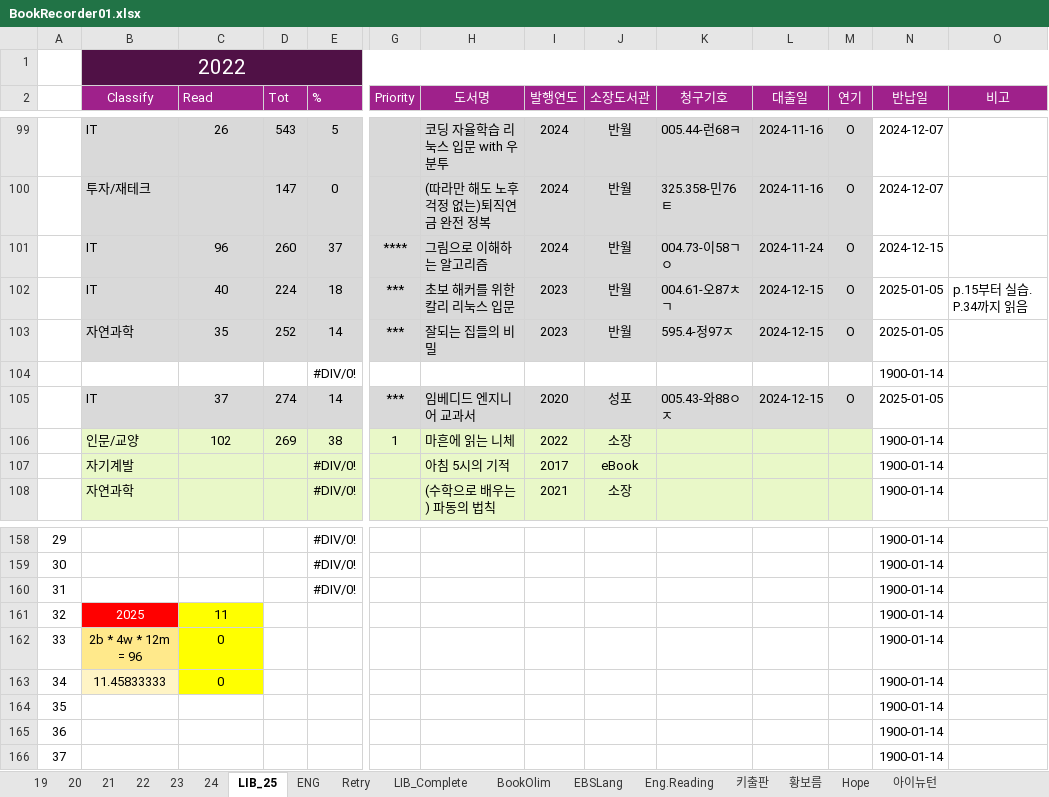
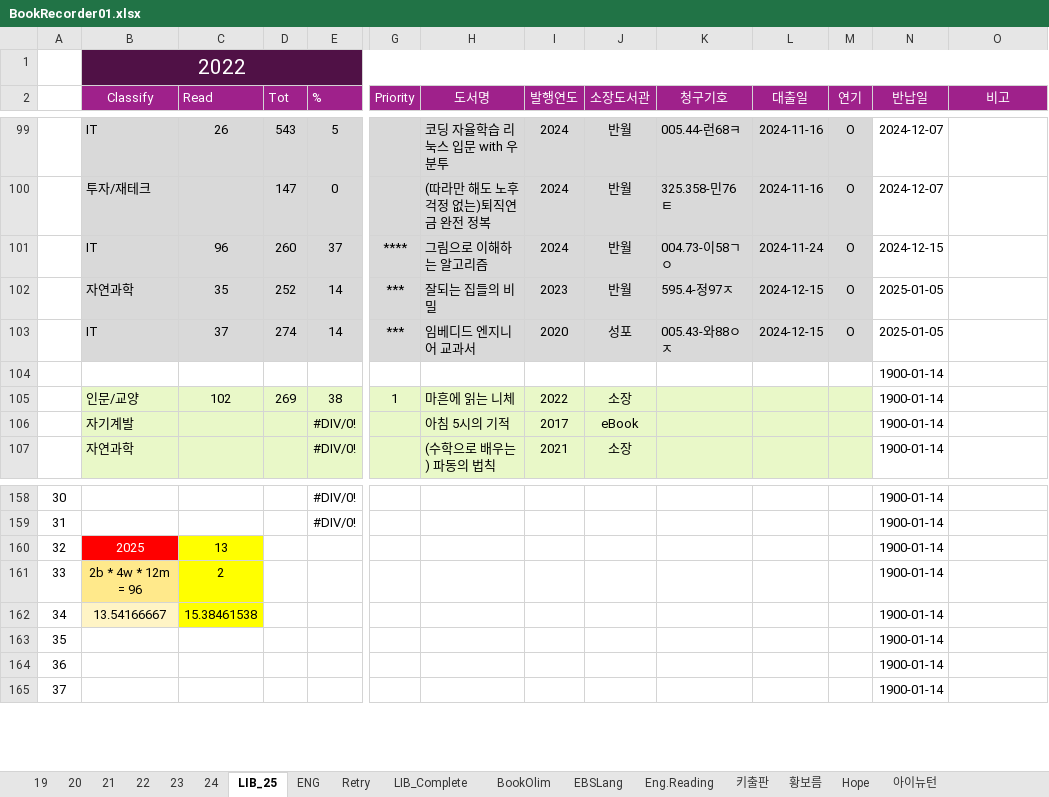
Before and after one commit to SangguKang/doc, an Excel workbook: Book/BookRecorder01.xlsx, sheet LIB_25, drawn as a sheet; only a part is shown, gaps mark what is left out; values as stored, in another font and other column widths than the file's, no borders; removed rows and columns are numbered as before the commit, all else as after; rows hold the shown columns only; the diff covers the shown part only; the diff names each change by its address in the sheet, - before the commit and + after, or states it on an @@ line.

```diff
--- a/Book/BookRecorder01.xlsx (sheet LIB_25)
+++ b/Book/BookRecorder01.xlsx (sheet LIB_25)
-row 102:  | IT | 40 | 224 | 18 | *** | 초보 해커를 위한 칼리 리눅스 입문 | 2023 | 반월 | 004.61-오87ㅊㄱ | 2024-12-15 | O | 2025-01-05 | p.15부터 실습. P.34까지 읽음
-row 104:  |  |  |  | #DIV/0! |  |  |  |  |  |  |  | 1900-01-14
+row 104:  |  |  |  |  |  |  |  |  |  |  |  | 1900-01-14
@@ column A renumbered between rows 131 and 159 @@
-row 160: 31 |  |  |  | #DIV/0! |  |  |  |  |  |  |  | 1900-01-14
-C160 (Read): 11
+C160 (Read): 13
-C161 (Read): 0
+C161 (Read): 2
-B162 (Classify): 11.45833333
+B162 (Classify): 13.54166667
-C162 (Read): 0
+C162 (Read): 15.38461538
```
Also changed, not shown: 6 added rows, 5 removed rows, 15 edited cells and cell formats elsewhere in this sheet, formulas that keep their value, Transfer/엄니여행.xlsx.
